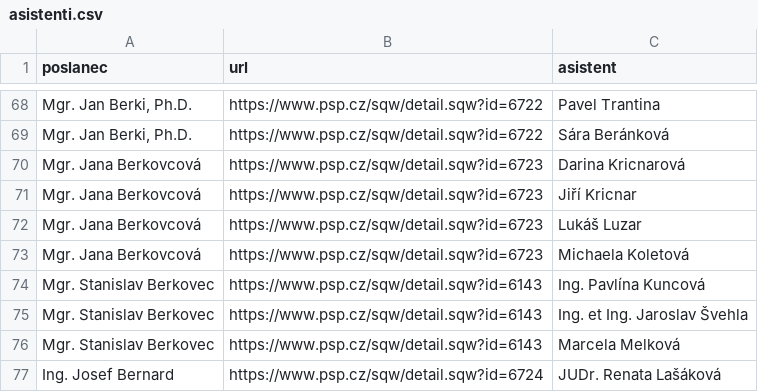
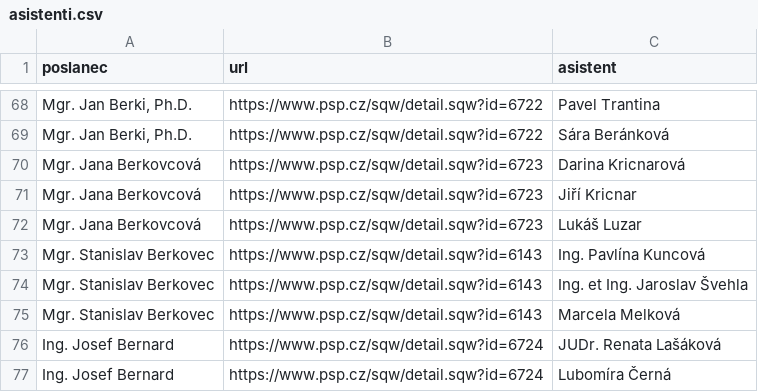
Before and after one commit to kokes/psp-asistenti, a CSV file: asistenti.csv, drawn as a sheet; only a part is shown, gaps mark what is left out; the shorter side is filled out with more unchanged rows.

```diff
--- a/asistenti.csv
+++ b/asistenti.csv
@@ -72,3 +72,2 @@ Mgr. Jana Berkovcová,https://www.psp.cz/sqw/detail.sqw?id=6723,Jiří Kricnar
 Mgr. Jana Berkovcová,https://www.psp.cz/sqw/detail.sqw?id=6723,Lukáš Luzar
-Mgr. Jana Berkovcová,https://www.psp.cz/sqw/detail.sqw?id=6723,Michaela Koletová
 Mgr. Stanislav Berkovec,https://www.psp.cz/sqw/detail.sqw?id=6143,Ing. Pavlína Kuncová
```
Also changed, not shown: 1 other file.
